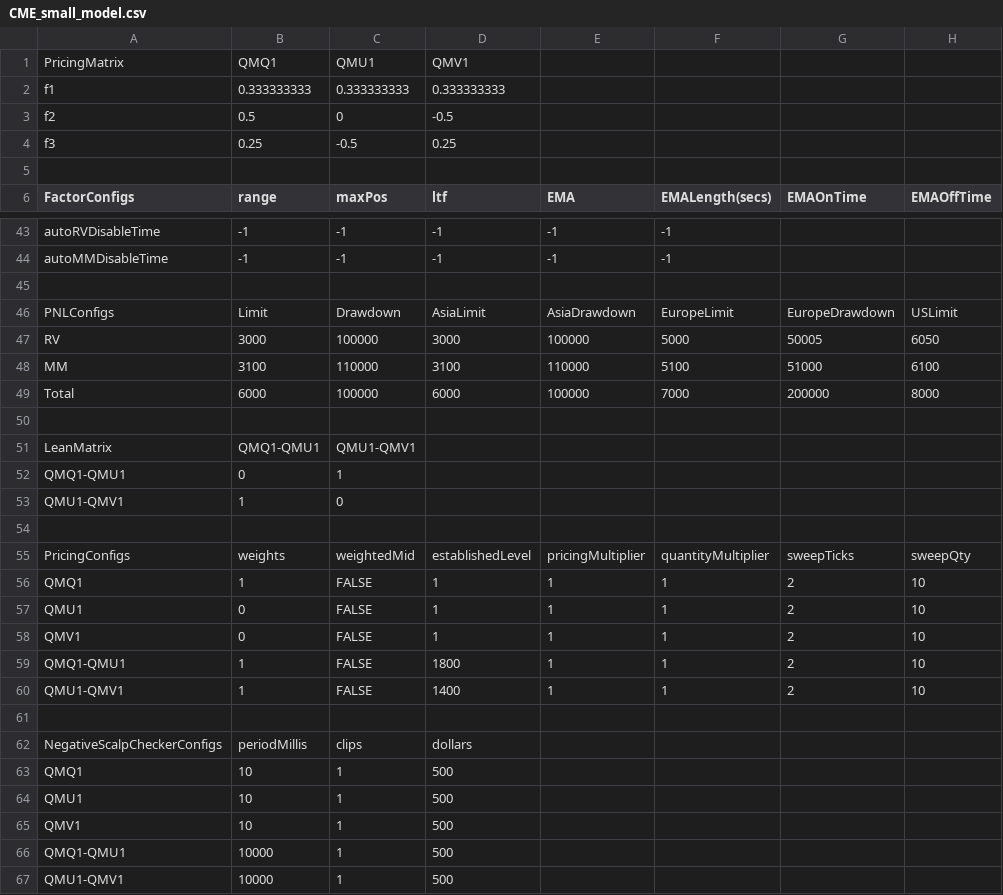
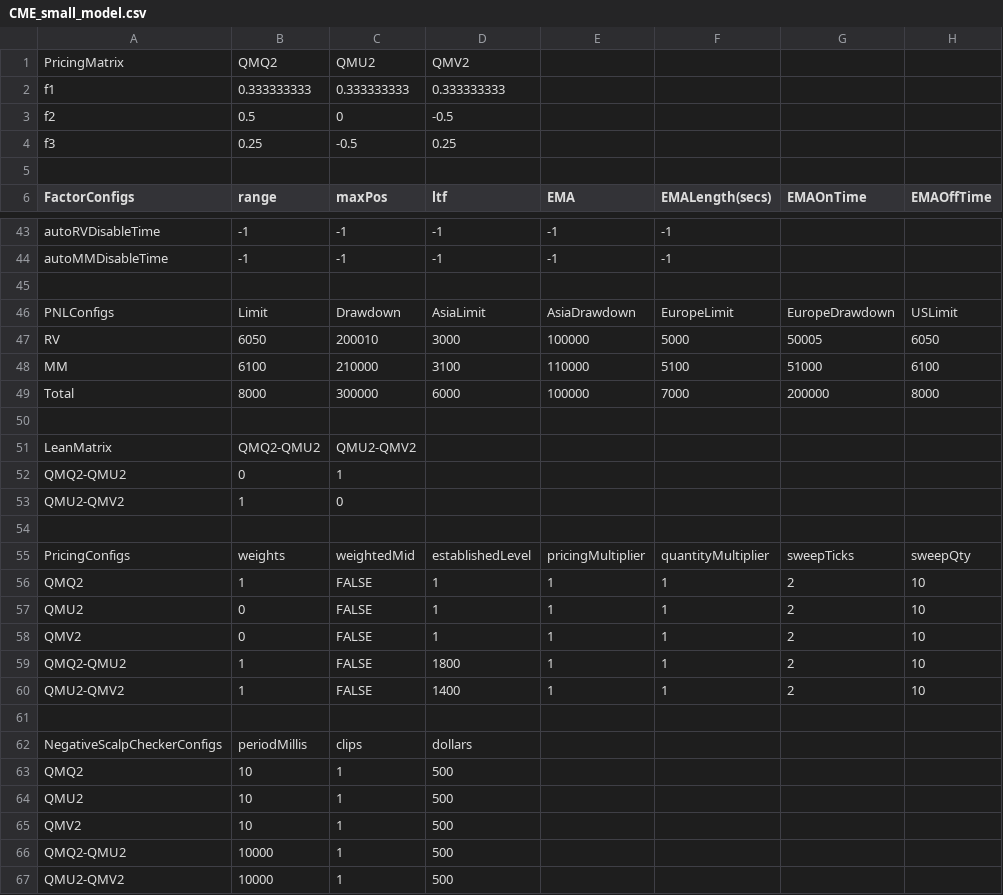
Before and after one commit to kzhdev/strats, a CSV file: config/minimal_cme/CME_small_model.csv, drawn as a sheet; only a part is shown, gaps mark what is left out; the diff covers the shown part only; the diff names each change by its address in the sheet, - before the commit and + after, or states it on an @@ line.

```diff
--- a/config/minimal_cme/CME_small_model.csv
+++ b/config/minimal_cme/CME_small_model.csv
-B1 (range): QMQ1
+B1 (range): QMQ2
-C1 (maxPos): QMU1
+C1 (maxPos): QMU2
-D1 (ltf): QMV1
+D1 (ltf): QMV2
-B47 (range): 3000
+B47 (range): 6050
-C47 (maxPos): 100000
+C47 (maxPos): 200010
-B48 (range): 3100
+B48 (range): 6100
-C48 (maxPos): 110000
+C48 (maxPos): 210000
-B49 (range): 6000
+B49 (range): 8000
-C49 (maxPos): 100000
+C49 (maxPos): 300000
-B51 (range): QMQ1-QMU1
+B51 (range): QMQ2-QMU2
-C51 (maxPos): QMU1-QMV1
+C51 (maxPos): QMU2-QMV2
-A52 (FactorConfigs): QMQ1-QMU1
+A52 (FactorConfigs): QMQ2-QMU2
-A53 (FactorConfigs): QMU1-QMV1
+A53 (FactorConfigs): QMU2-QMV2
-A56 (FactorConfigs): QMQ1
+A56 (FactorConfigs): QMQ2
-A57 (FactorConfigs): QMU1
+A57 (FactorConfigs): QMU2
-A58 (FactorConfigs): QMV1
+A58 (FactorConfigs): QMV2
-A59 (FactorConfigs): QMQ1-QMU1
+A59 (FactorConfigs): QMQ2-QMU2
-A60 (FactorConfigs): QMU1-QMV1
+A60 (FactorConfigs): QMU2-QMV2
-A63 (FactorConfigs): QMQ1
+A63 (FactorConfigs): QMQ2
-A64 (FactorConfigs): QMU1
+A64 (FactorConfigs): QMU2
-A65 (FactorConfigs): QMV1
+A65 (FactorConfigs): QMV2
-A66 (FactorConfigs): QMQ1-QMU1
+A66 (FactorConfigs): QMQ2-QMU2
-A67 (FactorConfigs): QMU1-QMV1
+A67 (FactorConfigs): QMU2-QMV2
```
Also changed, not shown: 9 edited cells elsewhere in this file, config/minimal/BRN_small_model.csv, config/minimal/secdb.ice.csv, 53 other files.
